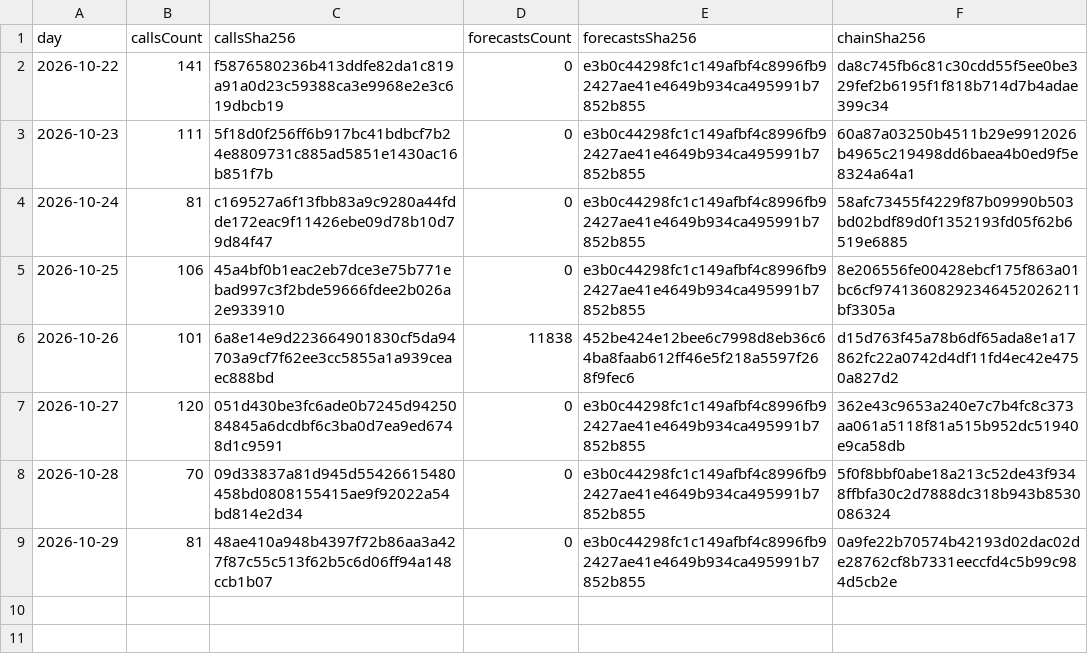
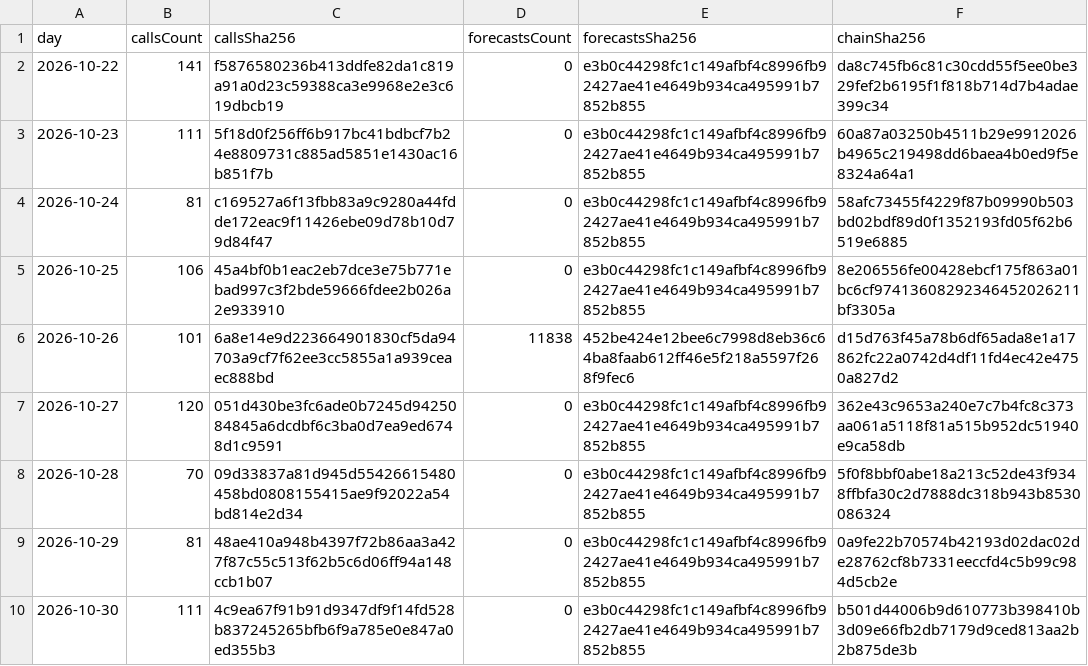
Before and after one commit to redline-cards/OPCG-Track-Record, a CSV file: onepiece-digests.csv, drawn as a sheet.

```diff
--- a/onepiece-digests.csv
+++ b/onepiece-digests.csv
@@ -9 +9,2 @@ day,callsCount,callsSha256,forecastsCount,forecastsSha256,chainSha256
 2026-10-29,81,48ae410a948b4397f72b86aa3a427f87c55c513f62b5c6d06ff94a148ccb1b07,0,e3b0c44298fc1c149afbf4c8996fb92427ae41e4649b934ca495991b7852b855,0a9fe22b70574b42193d02dac02de28762cf8b7331eeccfd4c5b99c984d5cb2e
+2026-10-30,111,4c9ea67f91b91d9347df9f14fd528b837245265bfb6f9a785e0e847a0ed355b3,0,e3b0c44298fc1c149afbf4c8996fb92427ae41e4649b934ca495991b7852b855,b501d44006b9d610773b398410b3d09e66fb2db7179d9ced813aa2b2b875de3b
```
